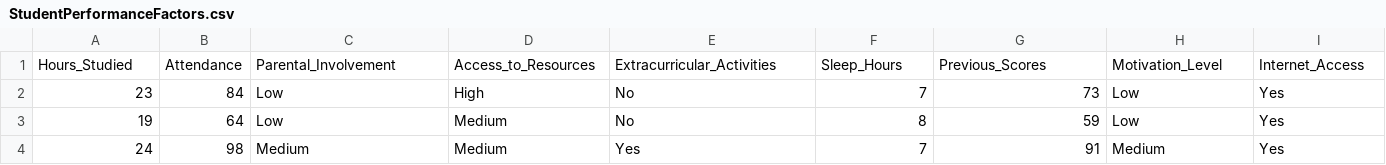
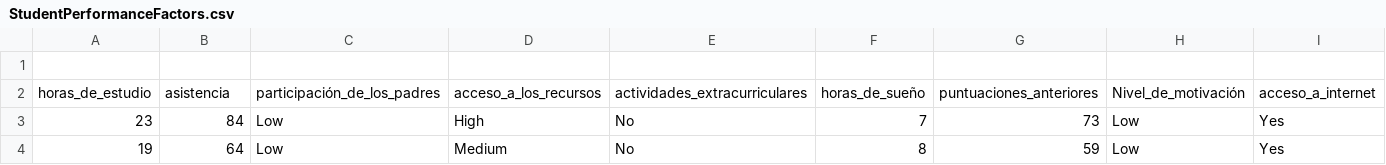
Before and after one commit to hernandezperezangelicaanahi-ai/estadistica-2026-b, a CSV file: StudentPerformanceFactors.csv, drawn as a sheet; only a part is shown; the shorter side is filled out with more unchanged rows; rows hold the shown columns only; the diff names each change by its address in the sheet, - before the commit and + after, or states it on an @@ line.

Commit message:
Update StudentPerformanceFactors.csv

```diff
--- a/StudentPerformanceFactors.csv
+++ b/StudentPerformanceFactors.csv
-row 1: Hours_Studied | Attendance | Parental_Involvement | Access_to_Resources | Extracurricular_Activities | Sleep_Hours | Previous_Scores | Motivation_Level | Internet_Access
+row 1: (empty)
+row 2: horas_de_estudio | asistencia | participación_de_los_padres | acceso_a_los_recursos | actividades_extracurriculares | horas_de_sueño | puntuaciones_anteriores | Nivel_de_motivación | acceso_a_internet
```
